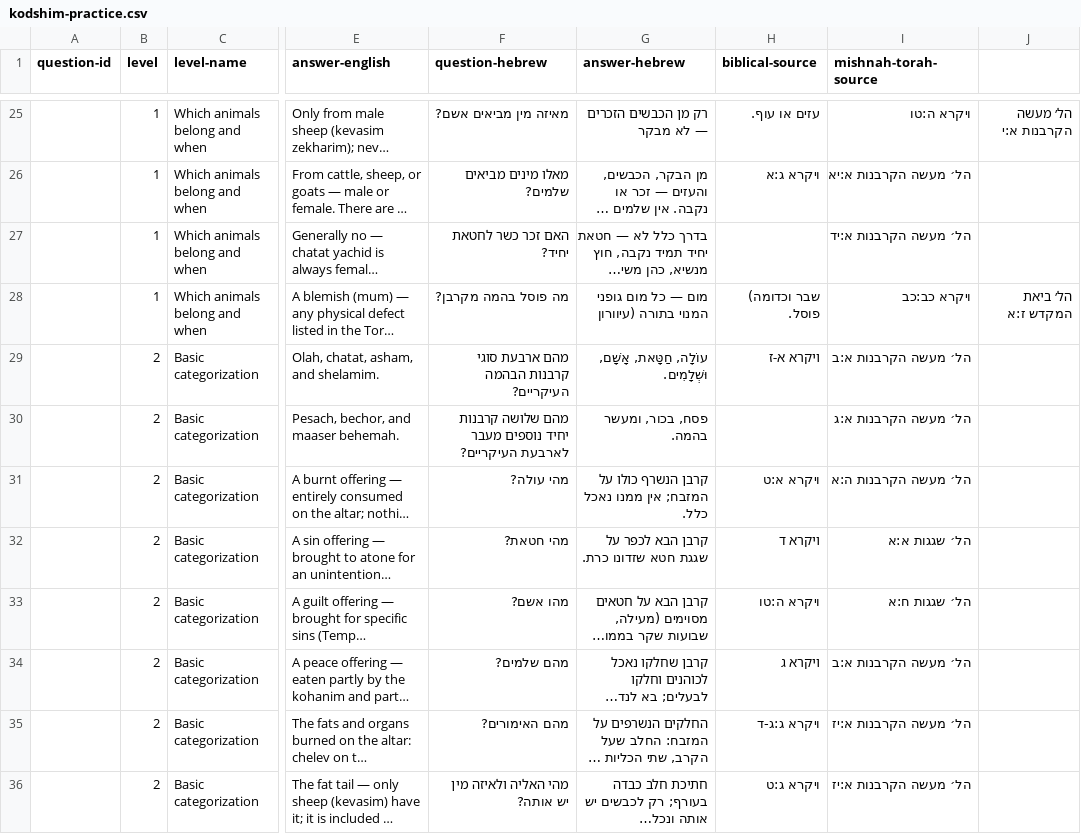
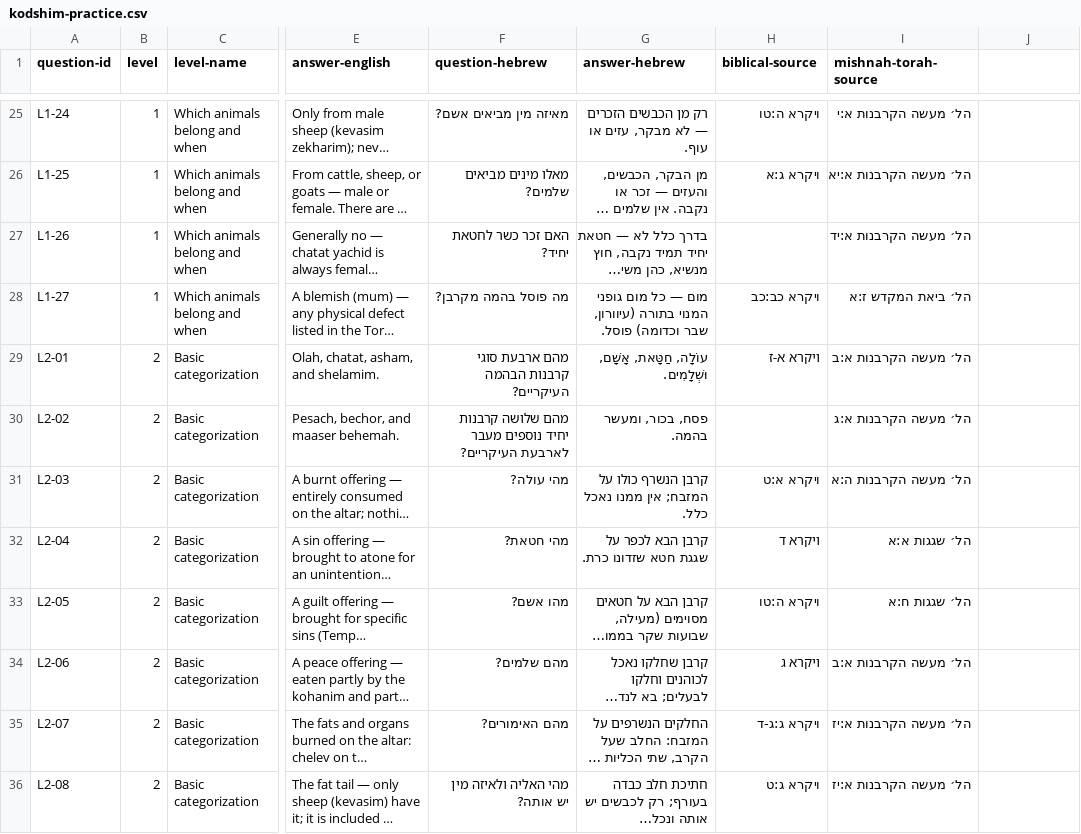
Before and after one commit to matt-CMDB/kodshim-practice, a CSV file: kodshim-practice.csv, drawn as a sheet; only a part is shown, gaps mark what is left out; long unchanged cells end in …; the diff covers the shown part only; the diff names each change by its address in the sheet, - before the commit and + after, or states it on an @@ line.

```diff
--- a/kodshim-practice.csv
+++ b/kodshim-practice.csv
-A25 (question-id): (empty)
+A25 (question-id): L1-24
-G25 (answer-hebrew): רק מן הכבשים הזכרים — לא מבקר
+G25 (answer-hebrew): רק מן הכבשים הזכרים — לא מבקר, עזים או עוף.
-H25 (biblical-source): עזים או עוף.
+H25 (biblical-source): ויקרא ה:טו
-I25 (mishnah-torah-source): ויקרא ה:טו
+I25 (mishnah-torah-source): הל׳ מעשה הקרבנות א:י
-J25: הל׳ מעשה הקרבנות א:י
+J25: (empty)
-A26 (question-id): (empty)
+A26 (question-id): L1-25
-A27 (question-id): (empty)
+A27 (question-id): L1-26
-A28 (question-id): (empty)
+A28 (question-id): L1-27
-G28 (answer-hebrew): …המנוי בתורה (עיוורון
+G28 (answer-hebrew): …המנוי בתורה (עיוורון, שבר וכדומה) פוסל.
-H28 (biblical-source): שבר וכדומה) פוסל.
+H28 (biblical-source): ויקרא כב:כב
-I28 (mishnah-torah-source): ויקרא כב:כב
+I28 (mishnah-torah-source): הל׳ ביאת המקדש ז:א
-J28: הל׳ ביאת המקדש ז:א
+J28: (empty)
-A29 (question-id): (empty)
+A29 (question-id): L2-01
-A30 (question-id): (empty)
+A30 (question-id): L2-02
-A31 (question-id): (empty)
+A31 (question-id): L2-03
-A32 (question-id): (empty)
+A32 (question-id): L2-04
-A33 (question-id): (empty)
+A33 (question-id): L2-05
-A34 (question-id): (empty)
+A34 (question-id): L2-06
-A35 (question-id): (empty)
+A35 (question-id): L2-07
-A36 (question-id): (empty)
+A36 (question-id): L2-08
```
Also changed, not shown: 130 edited cells elsewhere in this file, 41 other files.
